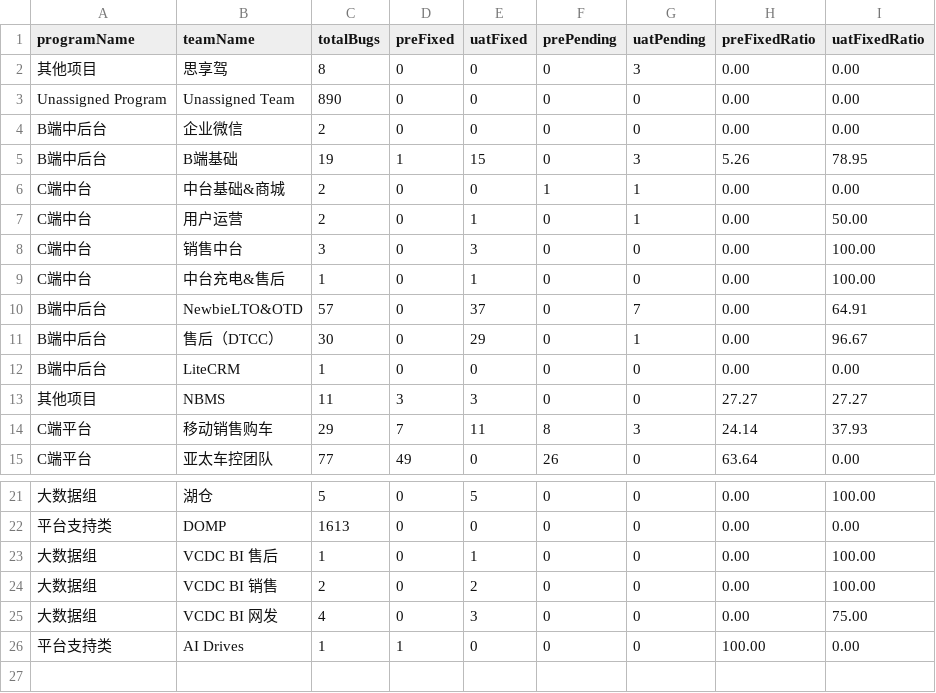
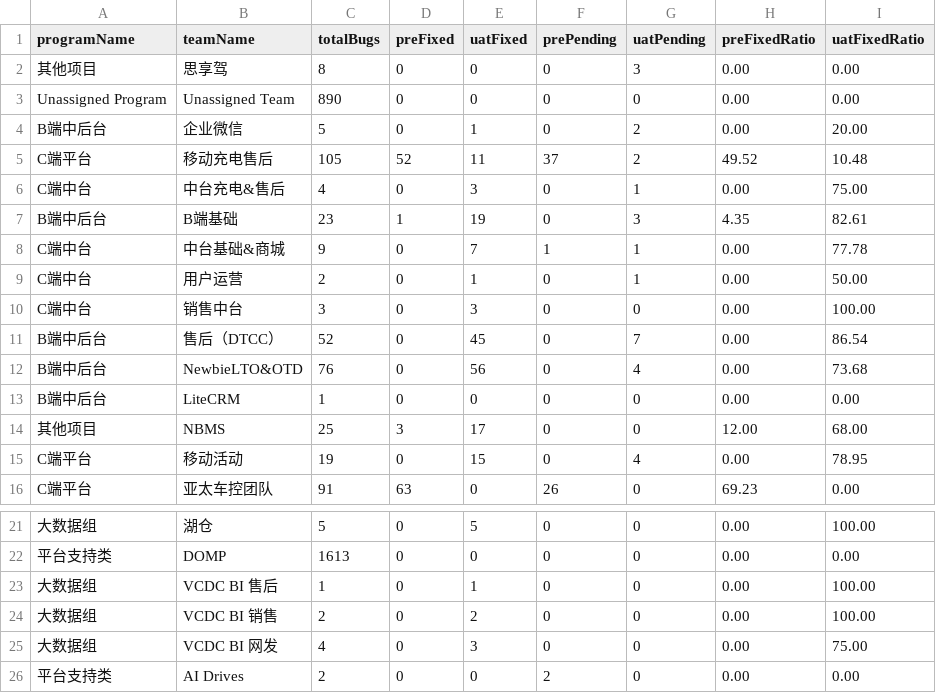
Before and after one commit to figo645/pythonjiraapi, a CSV file: data/bug_progress.csv, drawn as a sheet; only a part is shown, gaps mark what is left out; removed rows and columns are numbered as before the commit, all else as after; the diff covers the shown part only; the diff names each change by its address in the sheet, - before the commit and + after, or states it on an @@ line.

```diff
--- a/data/bug_progress.csv
+++ b/data/bug_progress.csv
-C4 (totalBugs): 2
+C4 (totalBugs): 5
-E4 (uatFixed): 0
+E4 (uatFixed): 1
-G4 (uatPending): 0
+G4 (uatPending): 2
-I4 (uatFixedRatio): 0.00
+I4 (uatFixedRatio): 20.00
+row 5: C端平台 | 移动充电售后 | 105 | 52 | 11 | 37 | 2 | 49.52 | 10.48
+row 6: C端中台 | 中台充电&售后 | 4 | 0 | 3 | 0 | 1 | 0.00 | 75.00
-C7 (totalBugs): 19
+C7 (totalBugs): 23
-E7 (uatFixed): 15
+E7 (uatFixed): 19
-H7 (preFixedRatio): 5.26
+H7 (preFixedRatio): 4.35
-I7 (uatFixedRatio): 78.95
+I7 (uatFixedRatio): 82.61
-C8 (totalBugs): 2
+C8 (totalBugs): 9
-E8 (uatFixed): 0
+E8 (uatFixed): 7
-I8 (uatFixedRatio): 0.00
+I8 (uatFixedRatio): 77.78
-row 9: C端中台 | 中台充电&售后 | 1 | 0 | 1 | 0 | 0 | 0.00 | 100.00
-row 10: B端中后台 | NewbieLTO&OTD | 57 | 0 | 37 | 0 | 7 | 0.00 | 64.91
-C11 (totalBugs): 30
+C11 (totalBugs): 52
-E11 (uatFixed): 29
+E11 (uatFixed): 45
-G11 (uatPending): 1
+G11 (uatPending): 7
-I11 (uatFixedRatio): 96.67
+I11 (uatFixedRatio): 86.54
+row 12: B端中后台 | NewbieLTO&OTD | 76 | 0 | 56 | 0 | 4 | 0.00 | 73.68
-C14 (totalBugs): 11
+C14 (totalBugs): 25
-E14 (uatFixed): 3
+E14 (uatFixed): 17
-H14 (preFixedRatio): 27.27
+H14 (preFixedRatio): 12.00
-I14 (uatFixedRatio): 27.27
+I14 (uatFixedRatio): 68.00
-row 14: C端平台 | 移动销售购车 | 29 | 7 | 11 | 8 | 3 | 24.14 | 37.93
+row 15: C端平台 | 移动活动 | 19 | 0 | 15 | 0 | 4 | 0.00 | 78.95
-C16 (totalBugs): 77
+C16 (totalBugs): 91
-D16 (preFixed): 49
+D16 (preFixed): 63
-H16 (preFixedRatio): 63.64
+H16 (preFixedRatio): 69.23
-C26 (totalBugs): 1
+C26 (totalBugs): 2
-D26 (preFixed): 1
+D26 (preFixed): 0
-F26 (prePending): 0
+F26 (prePending): 2
-H26 (preFixedRatio): 100.00
+H26 (preFixedRatio): 0.00
```
Also changed, not shown: 1 added row, 2 removed rows and 8 edited cells elsewhere in this file, data/iteration_completion.csv, data/sprint_planning.csv, 6 other files.
